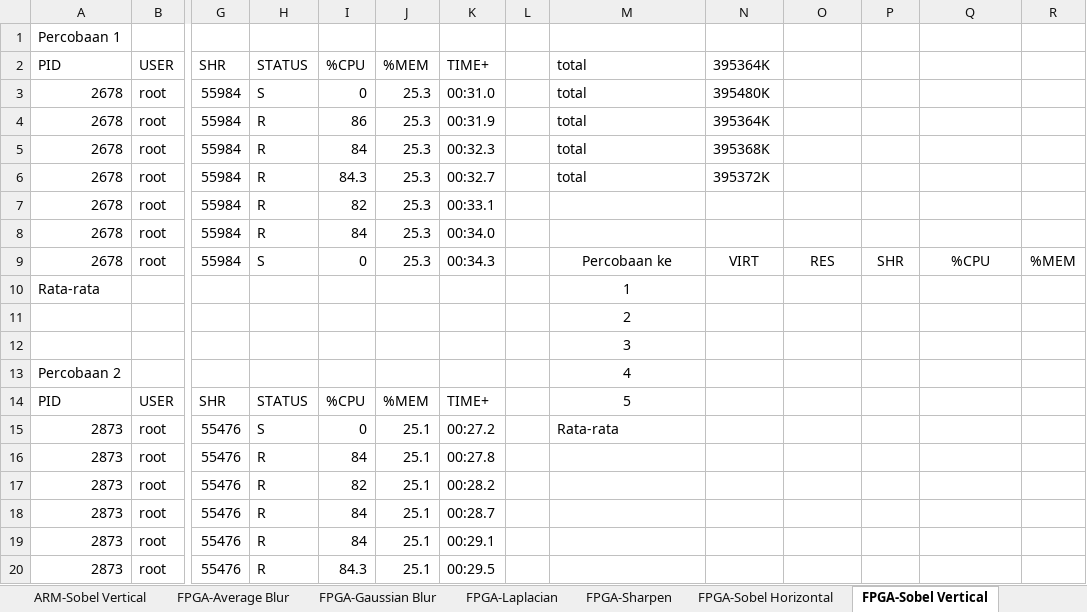
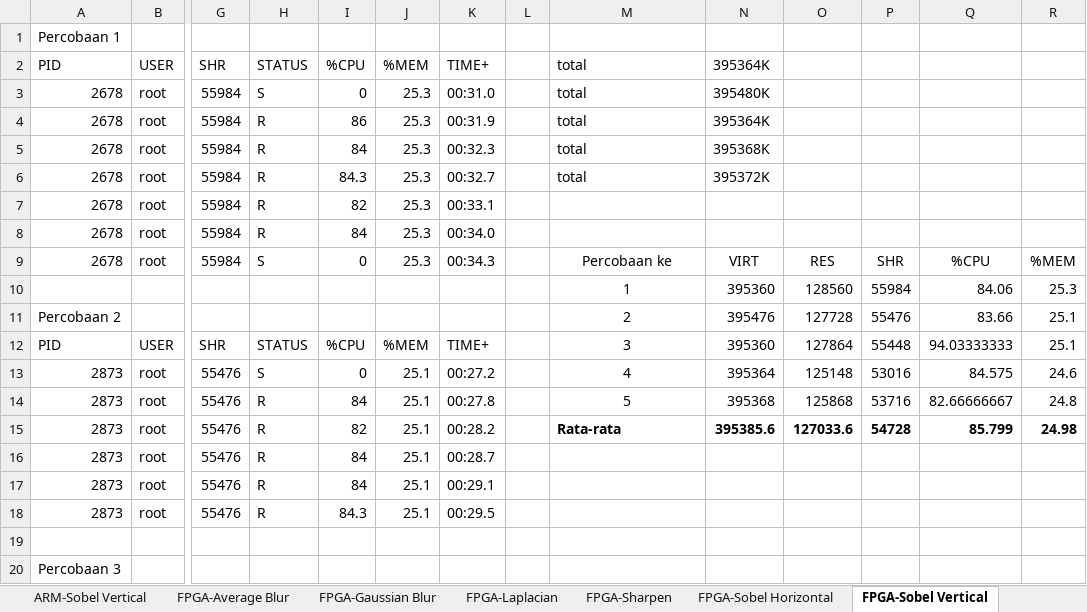
Before and after one commit to dirsulaiman/pynq-cv, an Excel workbook: Performance result.xlsx, sheet FPGA-Sobel Vertical, drawn as a sheet; only a part is shown, gaps mark what is left out; the shorter side is filled out with more unchanged rows; values as stored, in another font and other column widths than the file's, no borders; removed rows and columns are numbered as before the commit, all else as after; rows hold the shown columns only; the diff names each change by its address in the sheet, - before the commit and + after, or states it on an @@ line.

```diff
--- a/Performance result.xlsx (sheet FPGA-Sobel Vertical)
+++ b/Performance result.xlsx (sheet FPGA-Sobel Vertical)
-row 10: Rata-rata |  |  |  |  |  |  |  | 1
-row 11:  |  |  |  |  |  |  |  | 2
-row 12:  |  |  |  |  |  |  |  | 3
-row 13: Percobaan 2 |  |  |  |  |  |  |  | 4
+row 10:  |  |  |  |  |  |  |  | 1 | 395360 | 128560 | 55984 | 84.06 | 25.3
+row 11: Percobaan 2 |  |  |  |  |  |  |  | 2 | 395476 | 127728 | 55476 | 83.66 | 25.1
-M12 (total): 5
+M12 (total): 3
-N12 (395364K): (empty)
+N12 (395364K): 395360
-O12: (empty)
+O12: 127864
-P12: (empty)
+P12: 55448
-Q12: (empty)
+Q12: 94.03333333
-R12: (empty)
+R12: 25.1
-M13 (total): Rata-rata
+M13 (total): 4
-M13 alignment: left
+M13 alignment: center
-N13 (395364K): (empty)
+N13 (395364K): 395364
-O13: (empty)
+O13: 125148
-P13: (empty)
+P13: 53016
-Q13: (empty)
+Q13: 84.575
-R13: (empty)
+R13: 24.6
-M14 (total): (empty)
+M14 (total): 5
-N14 (395364K): (empty)
+N14 (395364K): 395368
-O14: (empty)
+O14: 125868
-P14: (empty)
+P14: 53716
-Q14: (empty)
+Q14: 82.66666667
-R14: (empty)
+R14: 24.8
-M15 (total): (empty)
+M15 (total): Rata-rata
-N15 (395364K): (empty)
+N15 (395364K): 395385.6
-O15: (empty)
+O15: 127033.6
-P15: (empty)
+P15: 54728
-Q15: (empty)
+Q15: 85.799
-R15: (empty)
+R15: 24.98
```
Also changed, not shown: 1 other file.
